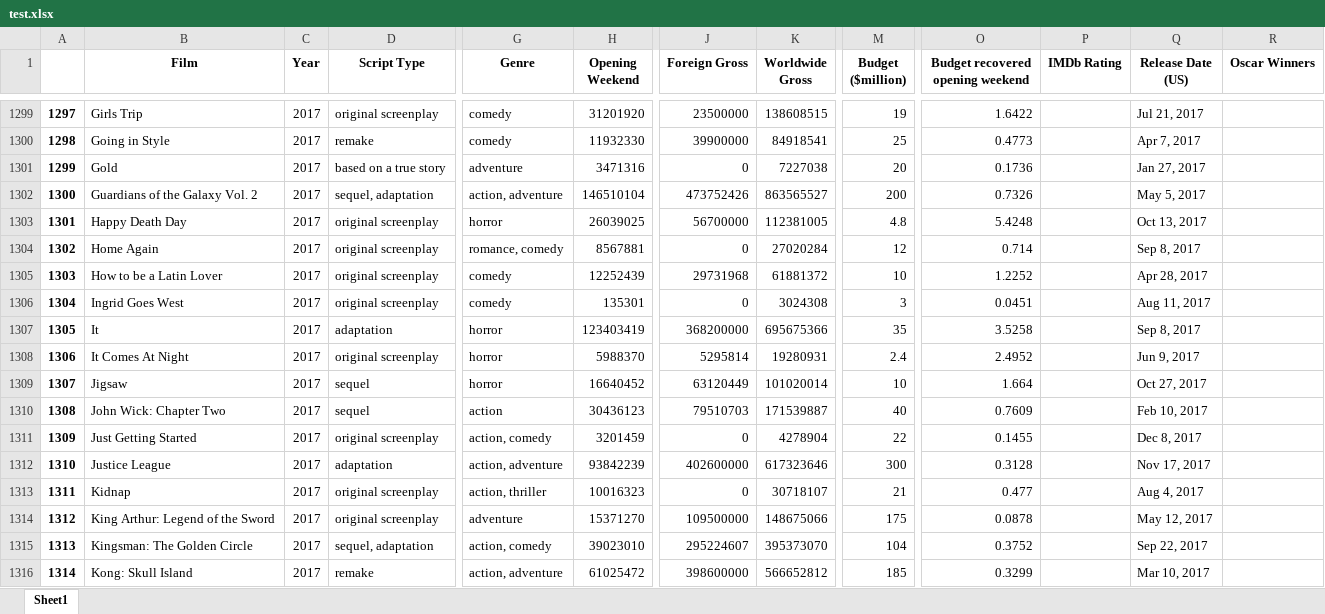
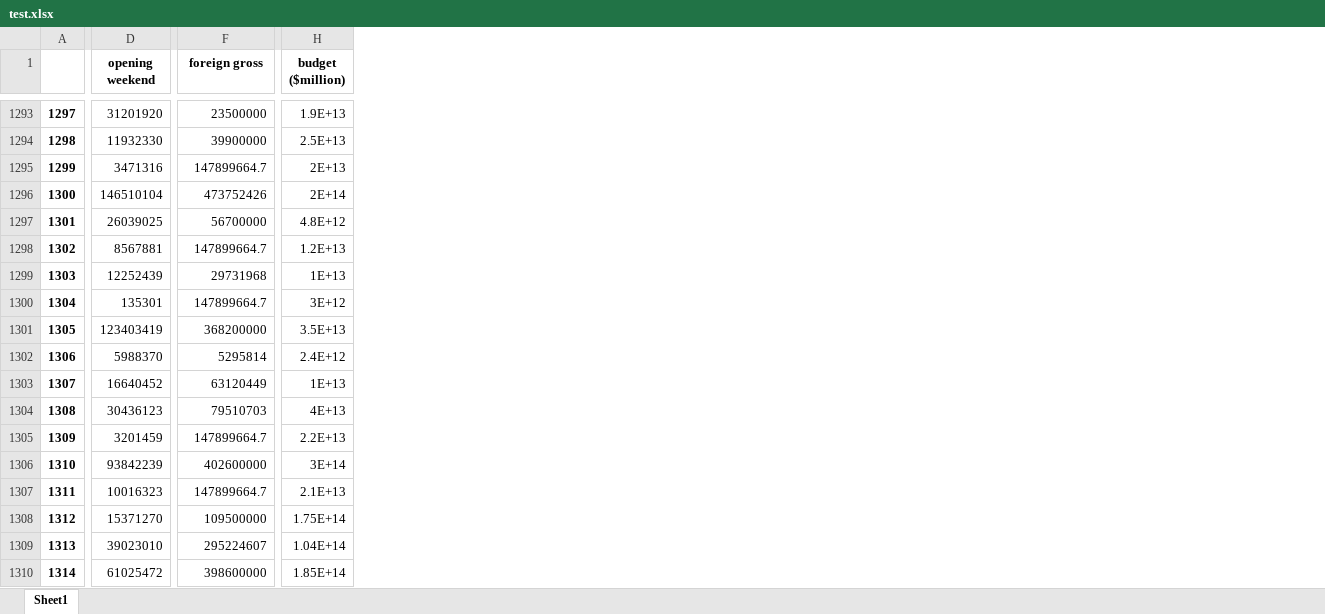
Before and after one commit to Kokkales/Oscars---Data-Mining, an Excel workbook: test.xlsx, sheet Sheet1, drawn as a sheet; only a part is shown, gaps mark what is left out; values as stored, in another font and other column widths than the file's, no borders; removed rows and columns are numbered as before the commit, all else as after; the diff covers the shown part only; the diff names each change by its address in the sheet, - before the commit and + after, or states it on an @@ line.

```diff
--- a/test.xlsx (sheet Sheet1)
+++ b/test.xlsx (sheet Sheet1)
-column B (Film), rows 1299-1316: Girls Trip | Going in Style | Gold | Guardians of the Galaxy Vol. 2 | Happy Death Day | Home Again | How to be a Latin Lover | Ingrid Goes West | It | It Comes At Night | Jigsaw | John Wick: Chapter Two | Just Getting Started | Justice League | Kidnap | King Arthur: Legend of the Sword | Kingsman: The Golden Circle | Kong: Skull Island
-column C (Year), rows 1299-1316: all 2017
-column D (Script Type), rows 1299-1316: original screenplay | remake | based on a true story | sequel, adaptation | original screenplay | original screenplay | original screenplay | original screenplay | adaptation | original screenplay | sequel | sequel | original screenplay | adaptation | original screenplay | original screenplay | sequel, adaptation | remake
-column G (Genre), rows 1299-1316: comedy | comedy | adventure | action, adventure | horror | romance, comedy | comedy | comedy | horror | horror | horror | action | action, comedy | action, adventure | action, thriller | adventure | action, comedy | action, adventure
-column K (Worldwide Gross), rows 1299-1316: 138608515 | 84918541 | 7227038 | 863565527 | 112381005 | 27020284 | 61881372 | 3024308 | 695675366 | 19280931 | 101020014 | 171539887 | 4278904 | 617323646 | 30718107 | 148675066 | 395373070 | 566652812
-column M (Budget ($million)), rows 1299-1316: 19 | 25 | 20 | 200 | 4.8 | 12 | 10 | 3 | 35 | 2.4 | 10 | 40 | 22 | 300 | 21 | 175 | 104 | 185
+column H (budget ($million)), rows 1293-1310: 1.9E+13 | 2.5E+13 | 2E+13 | 2E+14 | 4.8E+12 | 1.2E+13 | 1E+13 | 3E+12 | 3.5E+13 | 2.4E+12 | 1E+13 | 4E+13 | 2.2E+13 | 3E+14 | 2.1E+13 | 1.75E+14 | 1.04E+14 | 1.85E+14
-column O (Budget recovered opening weekend), rows 1299-1316: 1.6422 | 0.4773 | 0.1736 | 0.7326 | 5.4248 | 0.714 | 1.2252 | 0.0451 | 3.5258 | 2.4952 | 1.664 | 0.7609 | 0.1455 | 0.3128 | 0.477 | 0.0878 | 0.3752 | 0.3299
-column P (IMDb Rating), empty
-column Q (Release Date (US)), rows 1299-1316: Jul 21, 2017 | Apr 7, 2017 | Jan 27, 2017 | May 5, 2017 | Oct 13, 2017 | Sep 8, 2017 | Apr 28, 2017 | Aug 11, 2017 | Sep 8, 2017 | Jun 9, 2017 | Oct 27, 2017 | Feb 10, 2017 | Dec 8, 2017 | Nov 17, 2017 | Aug 4, 2017 | May 12, 2017 | Sep 22, 2017 | Mar 10, 2017
-column R (Oscar Winners), empty
-D1: Opening Weekend
+D1: opening weekend
-F1: Foreign Gross
+F1: foreign gross
-F1295 (foreign gross): 0
+F1295 (foreign gross): 147899664.7
-F1298 (foreign gross): 0
+F1298 (foreign gross): 147899664.7
-F1300 (foreign gross): 0
+F1300 (foreign gross): 147899664.7
-F1305 (foreign gross): 0
+F1305 (foreign gross): 147899664.7
-F1307 (foreign gross): 0
+F1307 (foreign gross): 147899664.7
```
Also changed, not shown: 6 removed rows, 75 added columns, 73 edited cells and cell formats elsewhere in this sheet, Book.xlsx, final.xlsx, 6 other files.
